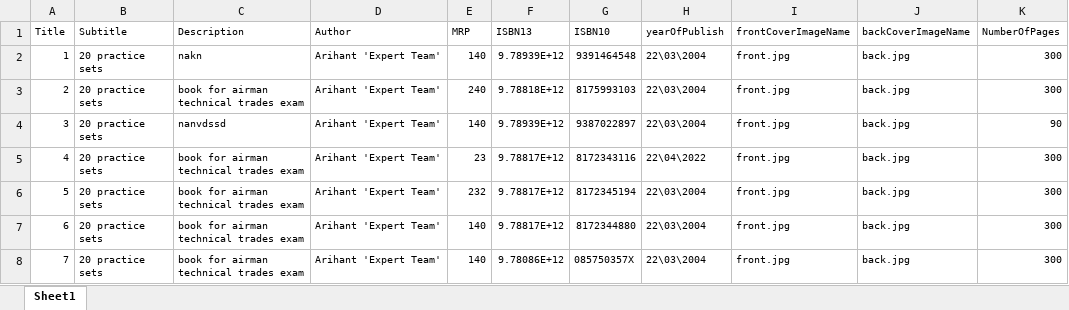
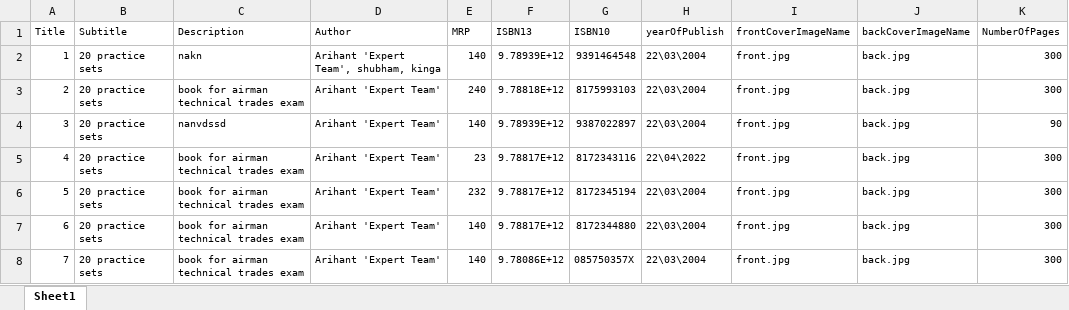
Before and after one commit to proTiwari/BookInventory, an Excel workbook: excel/testing_first_book_into_inventory.xlsx, sheet Sheet1, drawn as a sheet; only a part is shown; values as stored, in another font and other column widths than the file's, no borders; the diff names each change by its address in the sheet, - before the commit and + after, or states it on an @@ line.

Commit message:
coma separated multiple supportingImages and author complete.

```diff
--- a/excel/testing_first_book_into_inventory.xlsx (sheet Sheet1)
+++ b/excel/testing_first_book_into_inventory.xlsx (sheet Sheet1)
-D2 (Author): Arihant 'Expert Team'
+D2 (Author): Arihant 'Expert Team', shubham, kinga
```
Also changed, not shown: 4 other files.
